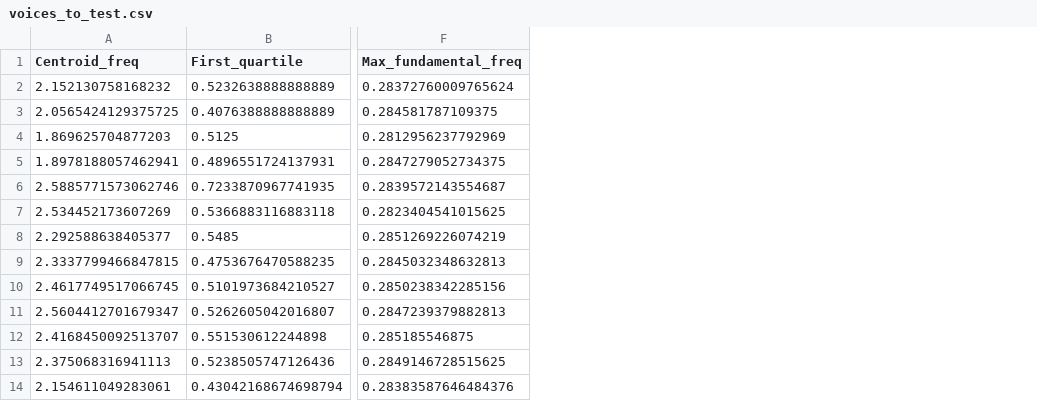
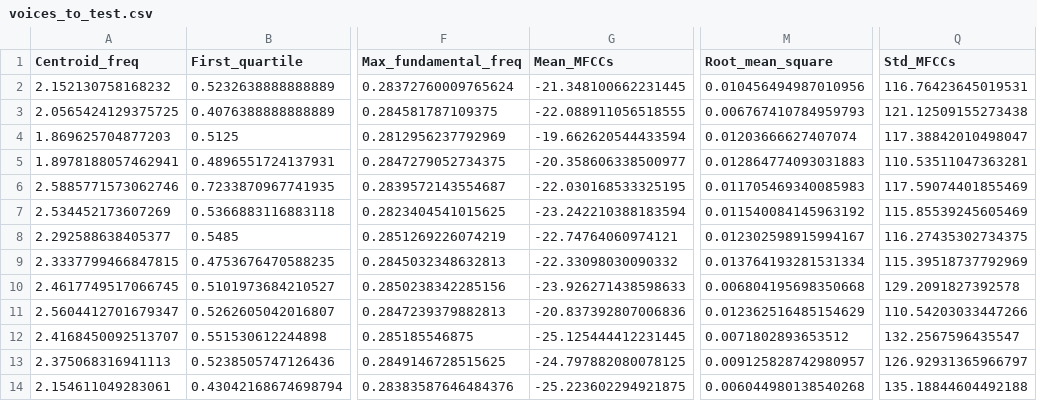
Before and after one commit to alieldinramadan/Project-Week-8-Final-Project, a CSV file: Voice Gender Recognition using Machine Learning/datasets/voices_to_test.csv, drawn as a sheet; only a part is shown, gaps mark what is left out; the diff names each change by its address in the sheet, - before the commit and + after, or states it on an @@ line.

```diff
--- a/Voice Gender Recognition using Machine Learning/datasets/voices_to_test.csv
+++ b/Voice Gender Recognition using Machine Learning/datasets/voices_to_test.csv
+column G (Mean_MFCCs), rows 2-14: -21.348100662231445 | -22.088911056518555 | -19.662620544433594 | -20.358606338500977 | -22.030168533325195 | -23.242210388183594 | -22.74764060974121 | -22.33098030090332 | -23.926271438598633 | -20.837392807006836 | -25.125444412231445 | -24.797882080078125 | -25.223602294921875
+column M (Root_mean_square), rows 2-14: 0.010456494987010956 | 0.006767410784959793 | 0.01203666627407074 | 0.012864774093031883 | 0.011705469340085983 | 0.011540084145963192 | 0.012302598915994167 | 0.013764193281531334 | 0.006804195698350668 | 0.012362516485154629 | 0.0071802893653512 | 0.009125828742980957 | 0.006044980138540268
+column Q (Std_MFCCs), rows 2-14: 116.76423645019531 | 121.12509155273438 | 117.38842010498047 | 110.53511047363281 | 117.59074401855469 | 115.85539245605469 | 116.27435302734375 | 115.39518737792969 | 129.2091827392578 | 110.54203033447266 | 132.2567596435547 | 126.92931365966797 | 135.18844604492188
```
Also changed, not shown: Voice Gender Recognition using Machine Learning/datasets/friends_voices.csv, 19 other files.
